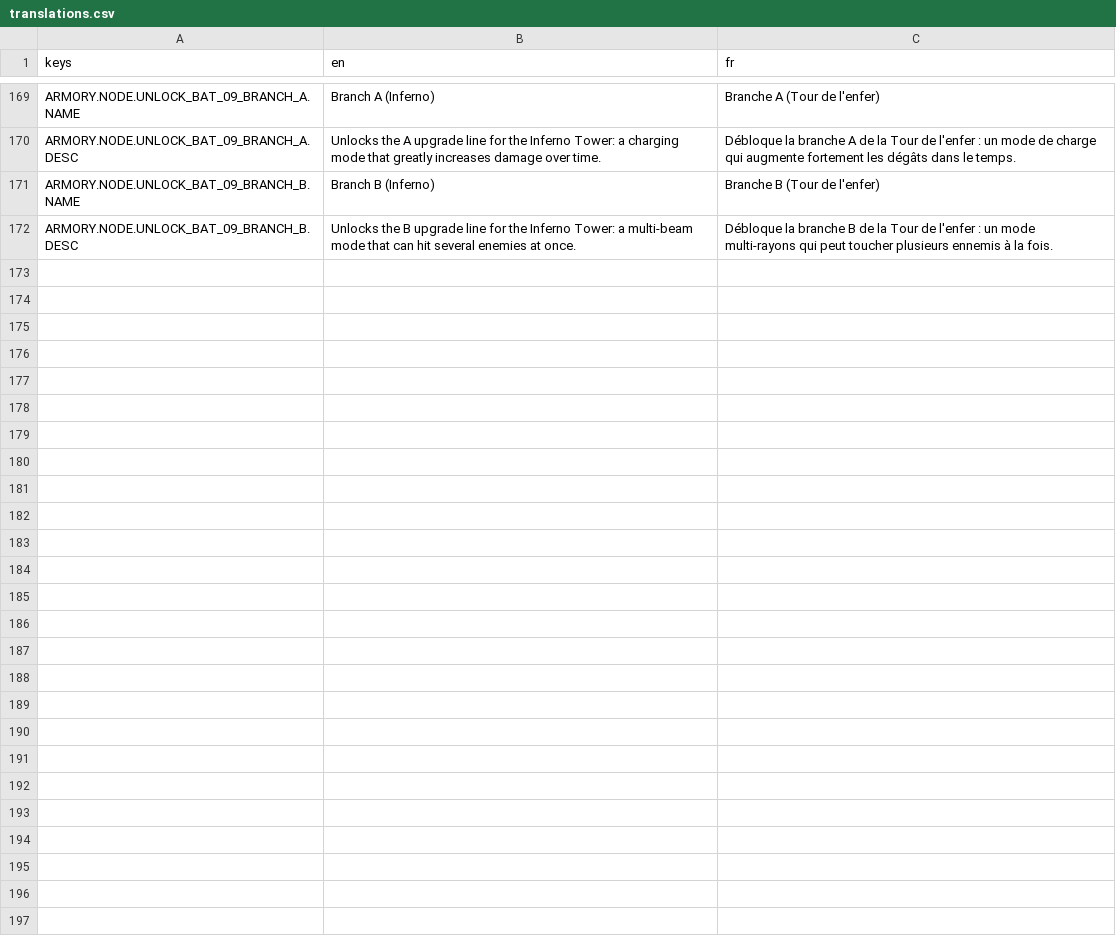
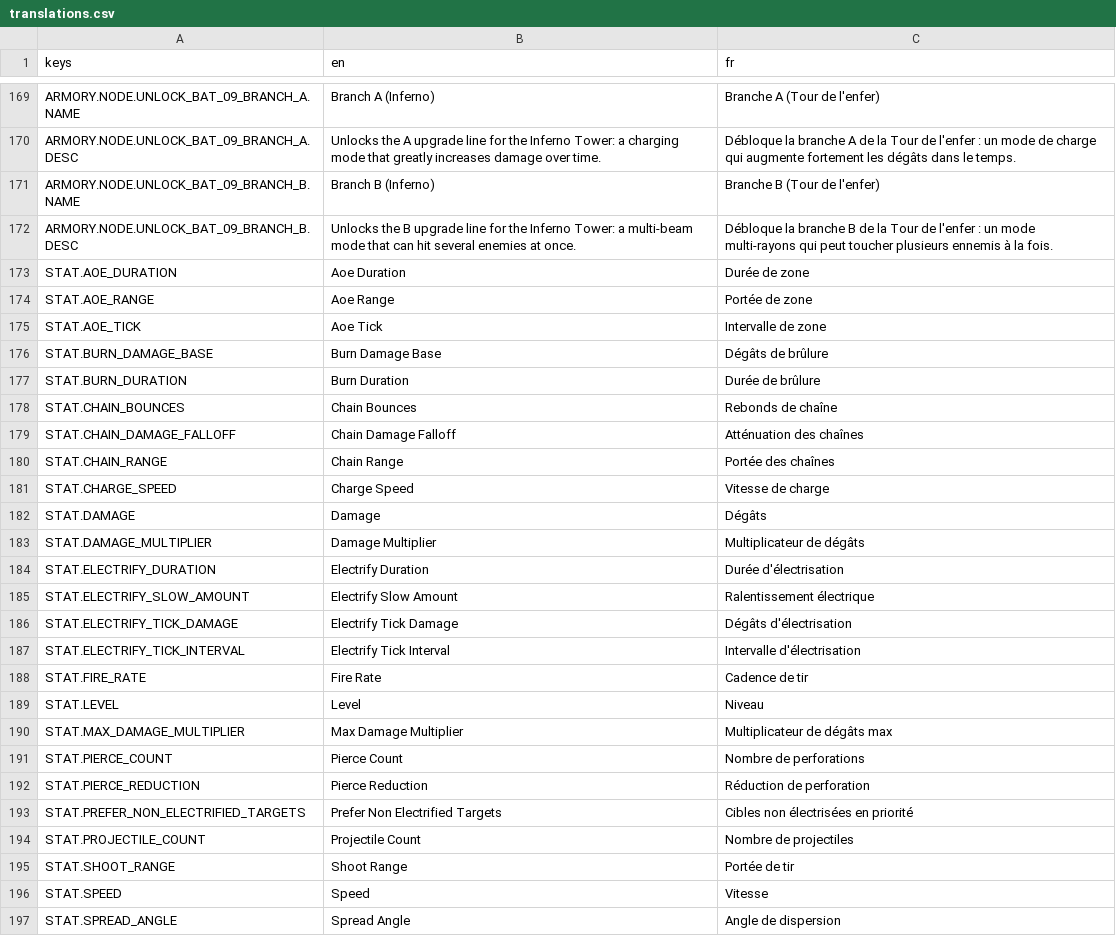
Before and after one commit to Cat-aclsym/Cat-aclsym_Claw_of_the_dead, a CSV file: assets/translations/translations.csv, drawn as a sheet; only a part is shown, gaps mark what is left out.

Commit message:
feat(i18n): Translate stat bar names through STAT keys.

```diff
--- a/assets/translations/translations.csv
+++ b/assets/translations/translations.csv
@@ -172 +172,26 @@ ARMORY.NODE.UNLOCK_BAT_09_BRANCH_B.NAME,Branch B (Inferno),Branche B (Tour de l'
 ARMORY.NODE.UNLOCK_BAT_09_BRANCH_B.DESC,"Unlocks the B upgrade line for the Inferno Tower: a multi-beam mode that can hit several enemies at once.","Débloque la branche B de la Tour de l'enfer : un mode multi-rayons qui peut toucher plusieurs ennemis à la fois."
+STAT.AOE_DURATION,Aoe Duration,Durée de zone
+STAT.AOE_RANGE,Aoe Range,Portée de zone
+STAT.AOE_TICK,Aoe Tick,Intervalle de zone
+STAT.BURN_DAMAGE_BASE,Burn Damage Base,Dégâts de brûlure
+STAT.BURN_DURATION,Burn Duration,Durée de brûlure
+STAT.CHAIN_BOUNCES,Chain Bounces,Rebonds de chaîne
+STAT.CHAIN_DAMAGE_FALLOFF,Chain Damage Falloff,Atténuation des chaînes
+STAT.CHAIN_RANGE,Chain Range,Portée des chaînes
+STAT.CHARGE_SPEED,Charge Speed,Vitesse de charge
+STAT.DAMAGE,Damage,Dégâts
+STAT.DAMAGE_MULTIPLIER,Damage Multiplier,Multiplicateur de dégâts
+STAT.ELECTRIFY_DURATION,Electrify Duration,Durée d'électrisation
+STAT.ELECTRIFY_SLOW_AMOUNT,Electrify Slow Amount,Ralentissement électrique
+STAT.ELECTRIFY_TICK_DAMAGE,Electrify Tick Damage,Dégâts d'électrisation
+STAT.ELECTRIFY_TICK_INTERVAL,Electrify Tick Interval,Intervalle d'électrisation
+STAT.FIRE_RATE,Fire Rate,Cadence de tir
+STAT.LEVEL,Level,Niveau
+STAT.MAX_DAMAGE_MULTIPLIER,Max Damage Multiplier,Multiplicateur de dégâts max
+STAT.PIERCE_COUNT,Pierce Count,Nombre de perforations
+STAT.PIERCE_REDUCTION,Pierce Reduction,Réduction de perforation
+STAT.PREFER_NON_ELECTRIFIED_TARGETS,Prefer Non Electrified Targets,Cibles non électrisées en priorité
+STAT.PROJECTILE_COUNT,Projectile Count,Nombre de projectiles
+STAT.SHOOT_RANGE,Shoot Range,Portée de tir
+STAT.SPEED,Speed,Vitesse
+STAT.SPREAD_ANGLE,Spread Angle,Angle de dispersion
```
Also changed, not shown: 1 other file.
